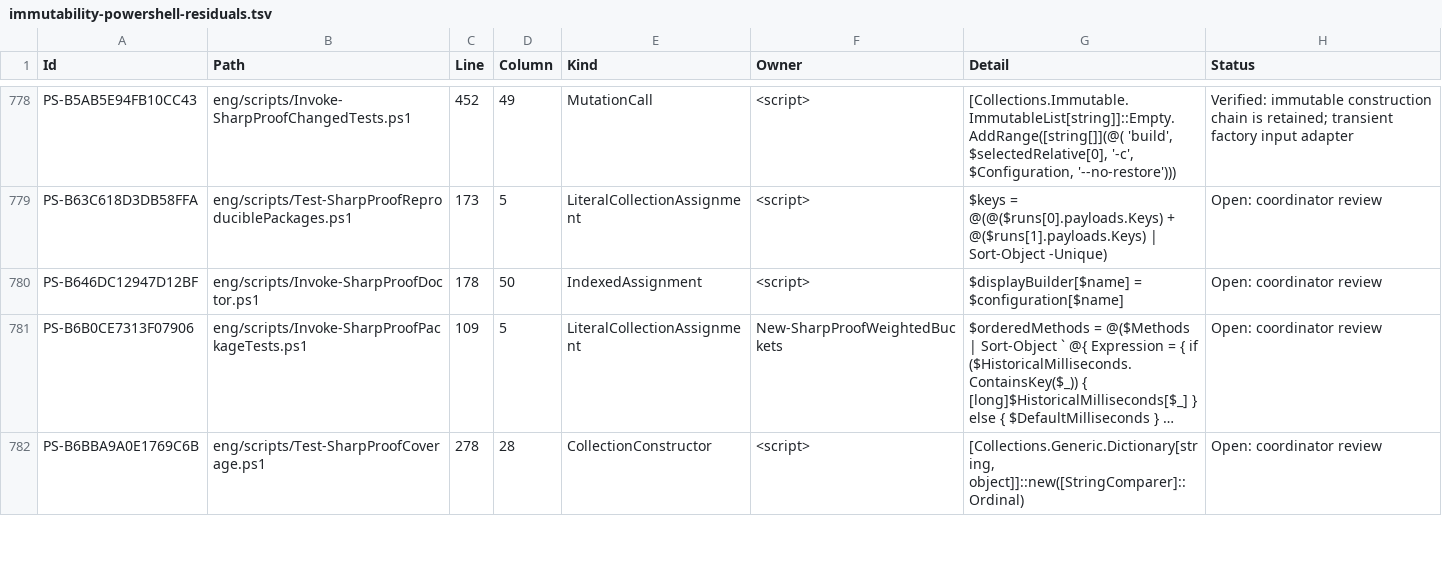
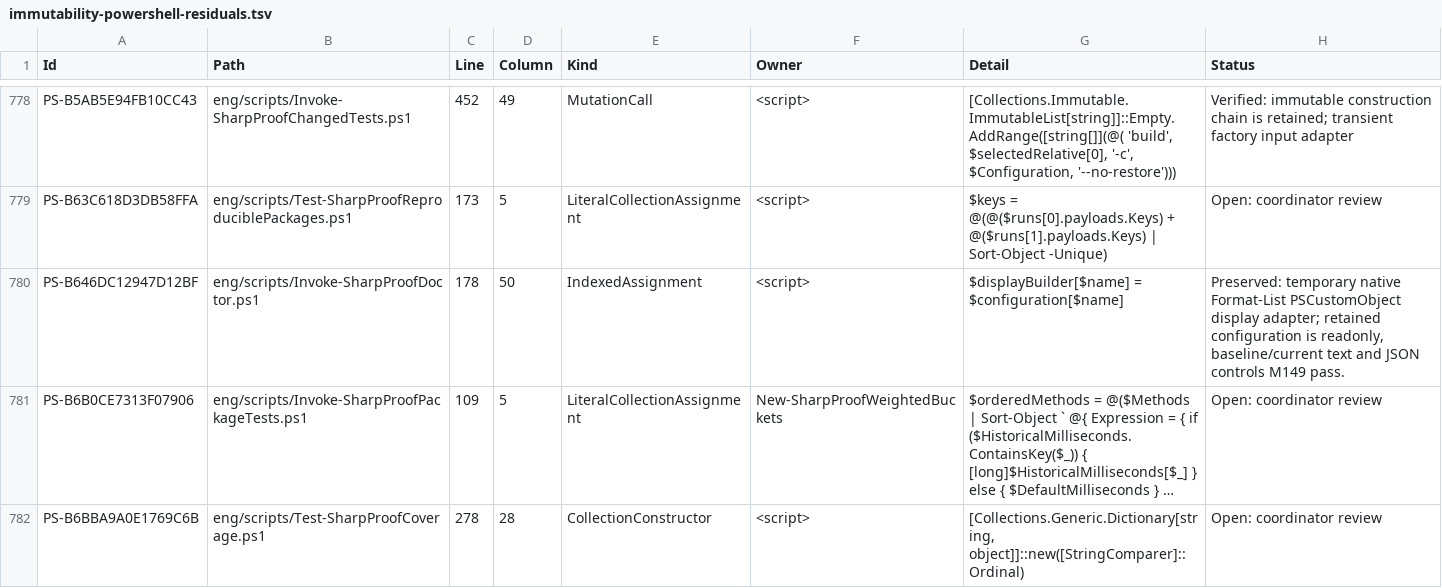
Before and after one commit to alexyorke/SharpProof, a TSV file: docs/immutability-powershell-residuals.tsv, drawn as a sheet; only a part is shown, gaps mark what is left out; long unchanged cells end in …; the diff covers the shown part only; the diff names each change by its address in the sheet, - before the commit and + after, or states it on an @@ line.

Commit message:
Record native immutable campaign and remaining Fuzz helper plan

```diff
--- a/docs/immutability-powershell-residuals.tsv
+++ b/docs/immutability-powershell-residuals.tsv
-H780 (Status): Open: coordinator review
+H780 (Status): Preserved: temporary native Format-List PSCustomObject display adapter; retained configuration is readonly, baseline/current text and JSON controls M149 pass.
```
Also changed, not shown: 19 edited cells elsewhere in this file, 1 other file.
